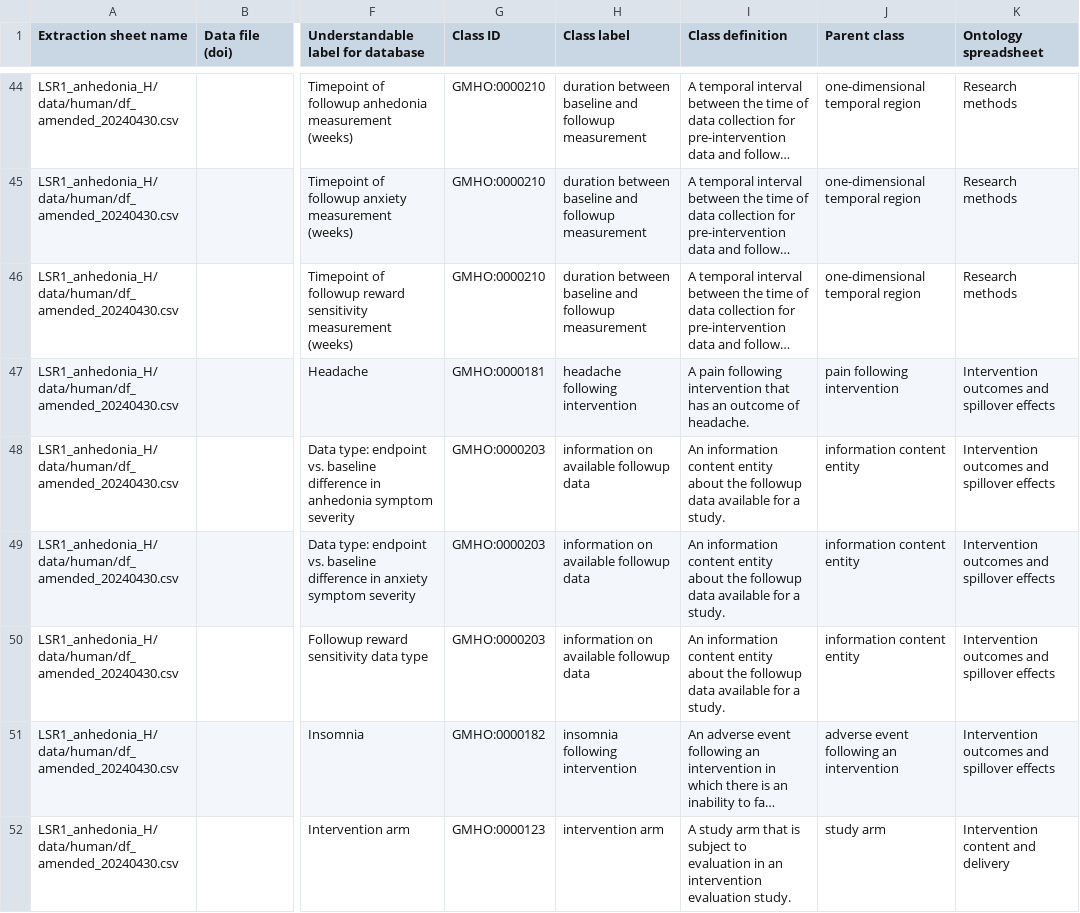
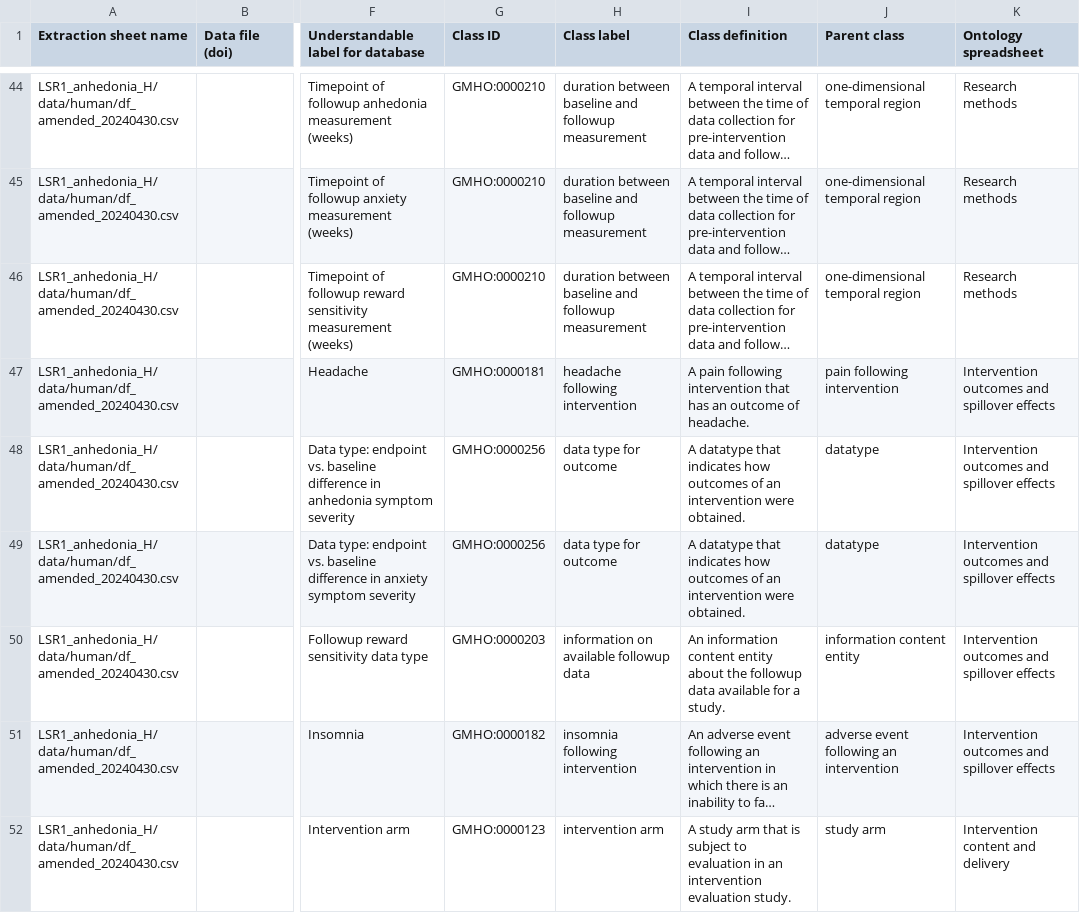
Before and after one commit to galenos-project/mental-health-ontology, a CSV file: Mapping to LSRs/Mental Health Ontology mapping to LSRs.csv, drawn as a sheet; only a part is shown, gaps mark what is left out; long unchanged cells end in …; the diff covers the shown part only; the diff names each change by its address in the sheet, - before the commit and + after, or states it on an @@ line.

```diff
--- a/Mapping to LSRs/Mental Health Ontology mapping to LSRs.csv
+++ b/Mapping to LSRs/Mental Health Ontology mapping to LSRs.csv
-G48:G49 (Class ID): GMHO:0000203
+G48:G49 (Class ID): GMHO:0000256
-H48:H49 (Class label): information on available followup data
+H48:H49 (Class label): data type for outcome
-I48:I49 (Class definition): An information content entity about the followup data available for a study.
+I48:I49 (Class definition): A datatype that indicates how outcomes of an intervention were obtained.
-J48:J49 (Parent class): information content entity
+J48:J49 (Parent class): datatype
```
Also changed, not shown: 1 added row and 106 edited cells elsewhere in this file.
